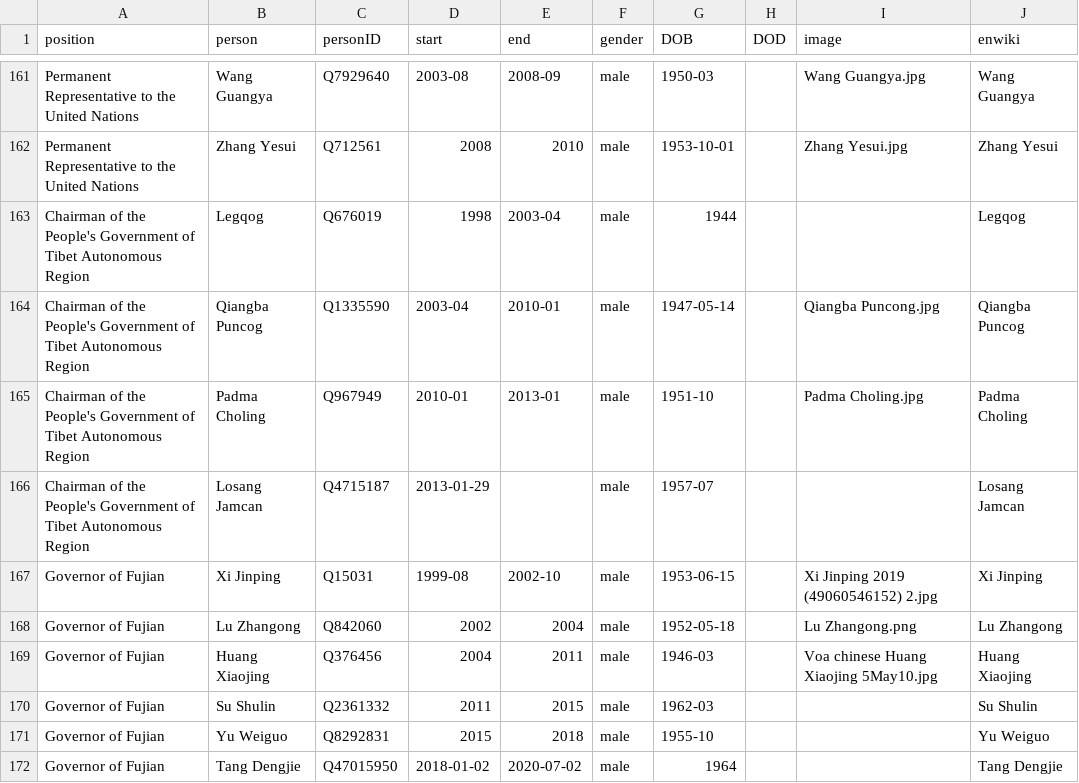
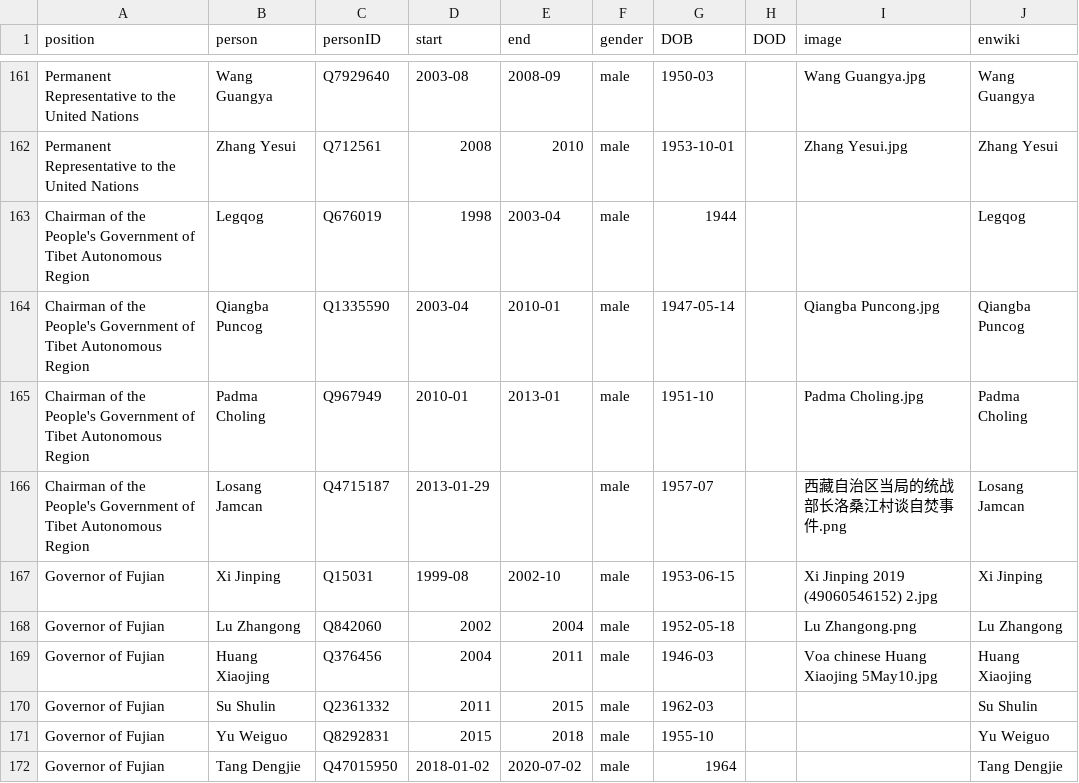
Before and after one commit to every-politician-scrapers/china-ministers, a CSV file: html/holders21.csv, drawn as a sheet; only a part is shown, gaps mark what is left out.

```diff
--- a/html/holders21.csv
+++ b/html/holders21.csv
@@ -165,3 +165,3 @@ Chairman of the People's Government of Tibet Autonomous Region,Qiangba Puncog,Q1
 Chairman of the People's Government of Tibet Autonomous Region,Padma Choling,Q967949,2010-01,2013-01,male,1951-10,,Padma Choling.jpg,Padma Choling
-Chairman of the People's Government of Tibet Autonomous Region,Losang Jamcan,Q4715187,2013-01-29,,male,1957-07,,,Losang Jamcan
+Chairman of the People's Government of Tibet Autonomous Region,Losang Jamcan,Q4715187,2013-01-29,,male,1957-07,,西藏自治区当局的统战部长洛桑江村谈自焚事件.png,Losang Jamcan
 Governor of Fujian,Xi Jinping,Q15031,1999-08,2002-10,male,1953-06-15,,Xi Jinping 2019 (49060546152) 2.jpg,Xi Jinping
```
Also changed, not shown: html/legislators.csv.
